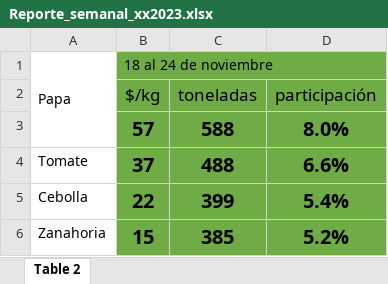
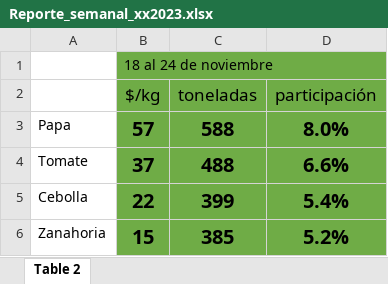
Before and after one commit to VictoriaRincon/IntegracionDeDatos, an Excel workbook: Fuentes/Reporte_semanal_xx2023.xlsx, sheet Table 2, drawn as a sheet; only a part is shown; values as stored, in another font and other column widths than the file's, no borders; charts and pictures not drawn; the diff names each change by its address in the sheet, - before the commit and + after, or states it on an @@ line.

Commit message:
Actualiza reporte semanal

```diff
--- a/Fuentes/Reporte_semanal_xx2023.xlsx (sheet Table 2)
+++ b/Fuentes/Reporte_semanal_xx2023.xlsx (sheet Table 2)
-A1: Papa
+A1: (empty)
-A1:A3 merged
-A3: (empty)
+A3: Papa
```
